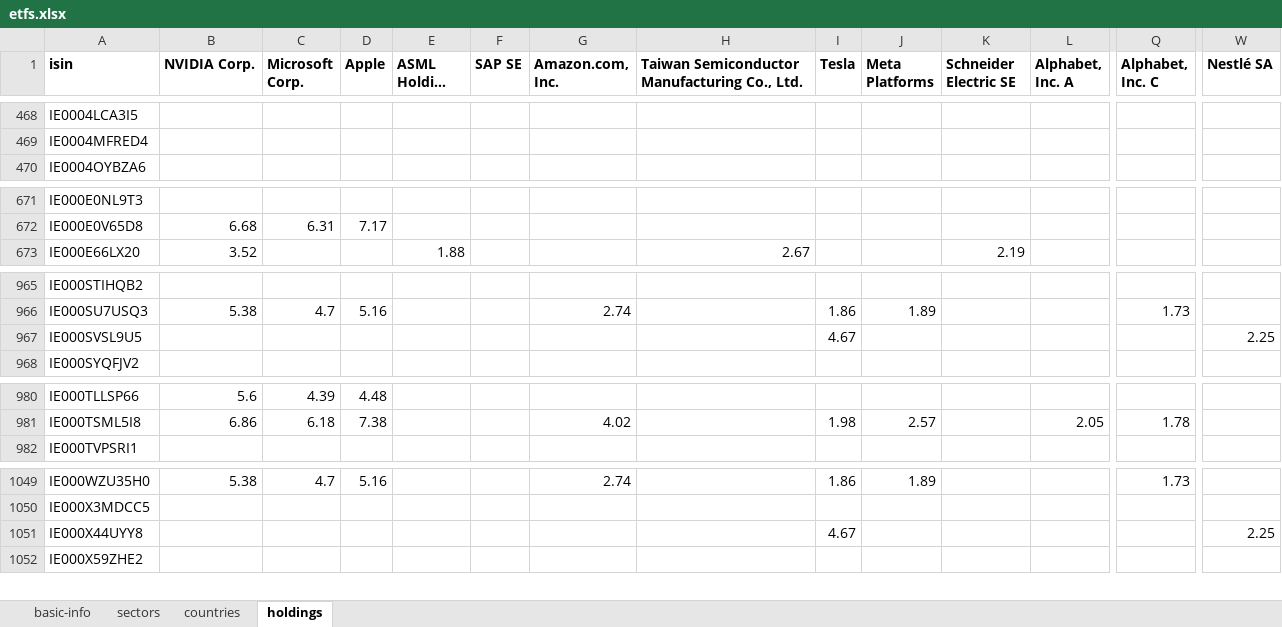
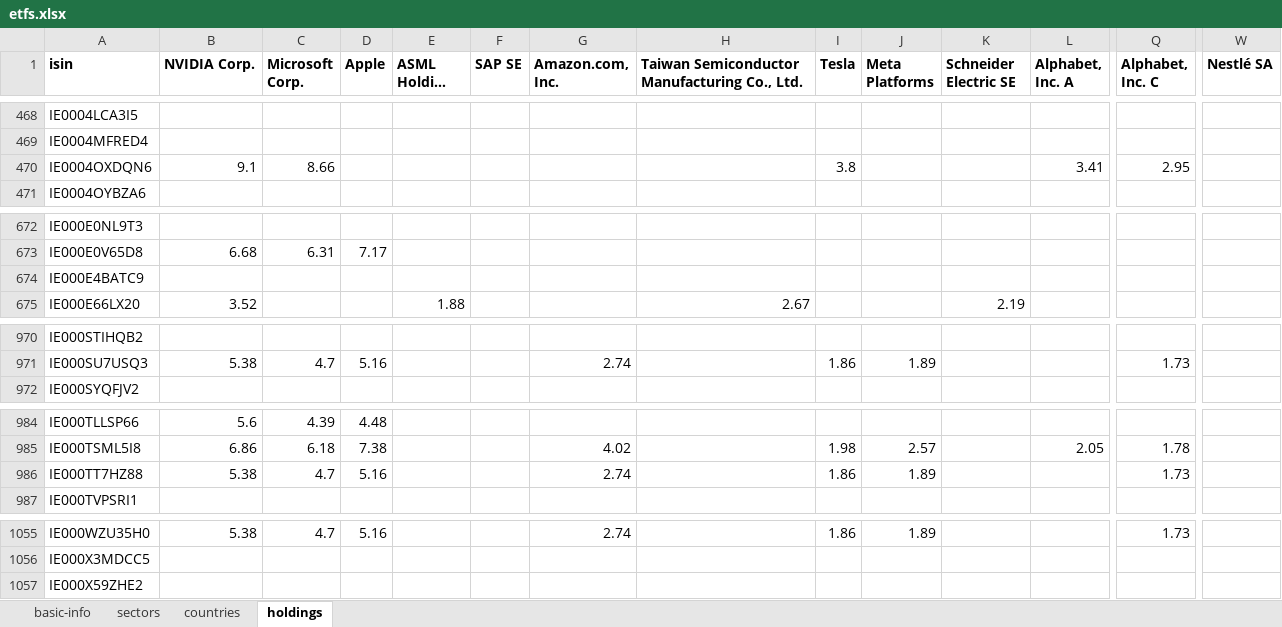
Before and after one commit to albertored/etfdb, an Excel workbook: xlsx/etfs.xlsx, sheet holdings, drawn as a sheet; only a part is shown, gaps mark what is left out; long unchanged cells end in …; values as stored, in another font and other column widths than the file's, no borders; removed rows and columns are numbered as before the commit, all else as after; rows hold the shown columns only; the diff covers the shown part only; the diff names each change by its address in the sheet, - before the commit and + after, or states it on an @@ line.

```diff
--- a/xlsx/etfs.xlsx (sheet holdings)
+++ b/xlsx/etfs.xlsx (sheet holdings)
+row 470: IE0004OXDQN6 | 9.1 | 8.66 |  |  |  |  |  | 3.8 |  |  | 3.41 | 2.95
+row 674: IE000E4BATC9
-row 967: IE000SVSL9U5 |  |  |  |  |  |  |  | 4.67 |  |  |  |  | 2.25
+row 986: IE000TT7HZ88 | 5.38 | 4.7 | 5.16 |  |  | 2.74 |  | 1.86 | 1.89 |  |  | 1.73
-row 1051: IE000X44UYY8 |  |  |  |  |  |  |  | 4.67 |  |  |  |  | 2.25
```
Also changed, not shown: 4 added rows elsewhere in this sheet, sheet basic-info, sheet countries, sheet sectors, 6 other files.
